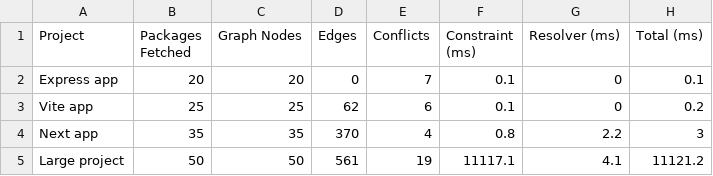
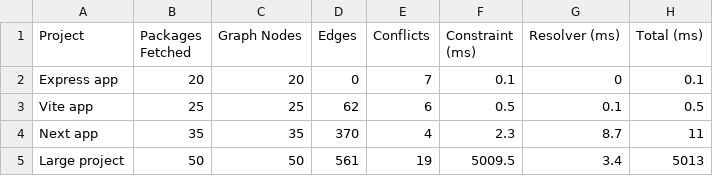
Before and after one commit to unknownsideofme/dependency-resolver, a CSV file: benchmark/data/8_real_world_projects.csv, drawn as a sheet.

```diff
--- a/benchmark/data/8_real_world_projects.csv
+++ b/benchmark/data/8_real_world_projects.csv
@@ -2,4 +2,4 @@ Project,Packages Fetched,Graph Nodes,Edges,Conflicts,Constraint (ms),Resolver (m
 "Express app",20,20,0,7,0.1,0,0.1
-"Vite app",25,25,62,6,0.1,0,0.2
-"Next app",35,35,370,4,0.8,2.2,3
-"Large project",50,50,561,19,11117.1,4.1,11121.2
+"Vite app",25,25,62,6,0.5,0.1,0.5
+"Next app",35,35,370,4,2.3,8.7,11
+"Large project",50,50,561,19,5009.5,3.4,5013
```
Also changed, not shown: benchmark/data/10_fuzz_testing.csv, benchmark/data/1_graph_construction.csv, 7 other files.
